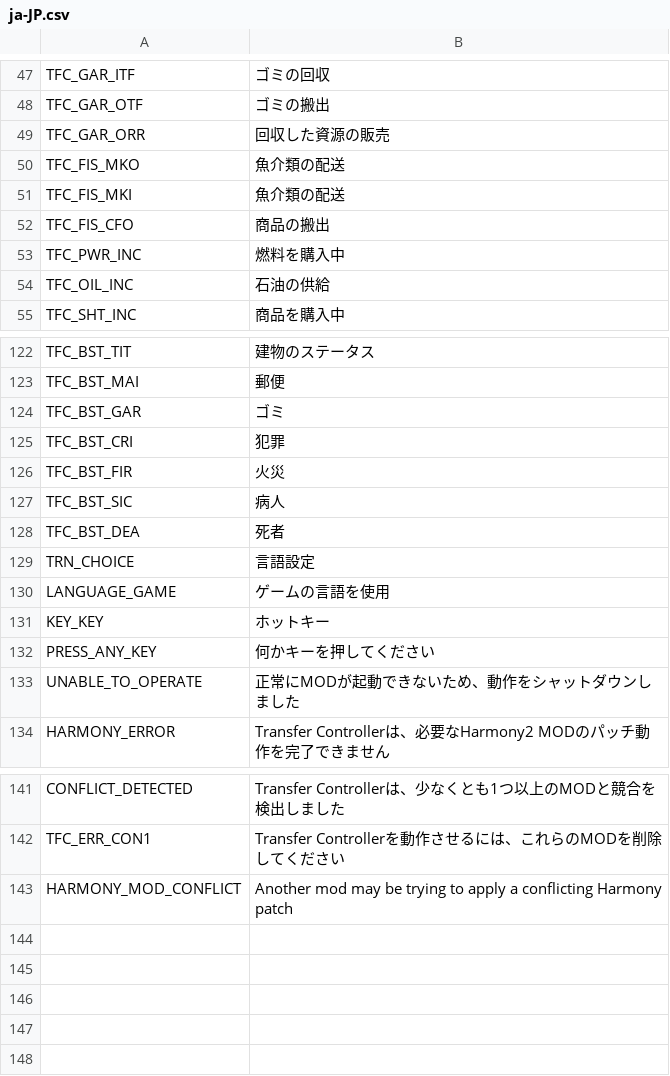
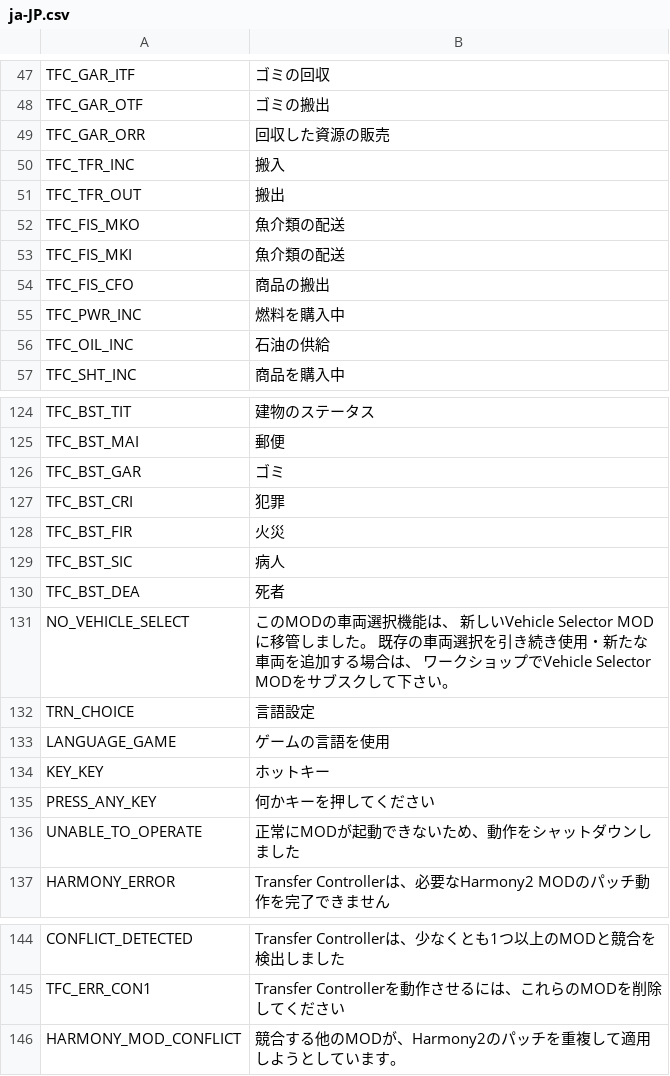
Before and after one commit to algernon-A/TransferController, a CSV file: Translations/ja-JP.csv, drawn as a sheet; only a part is shown, gaps mark what is left out.

Commit message:
Update translations.

```diff
--- a/Translations/ja-JP.csv
+++ b/Translations/ja-JP.csv
@@ -49,2 +49,4 @@
 "TFC_GAR_ORR","回収した資源の販売"
+"TFC_TFR_INC","搬入"
+"TFC_TFR_OUT","搬出"
 "TFC_FIS_MKO","魚介類の配送"
@@ -128,2 +130,3 @@
 "TFC_BST_DEA","死者"
+"NO_VEHICLE_SELECT","このMODの車両選択機能は、 新しいVehicle Selector MODに移管しました。 既存の車両選択を引き続き使用・新たな車両を追加する場合は、 ワークショップでVehicle Selector MODをサブスクして下さい。"
 "TRN_CHOICE","言語設定"
@@ -142,2 +145,3 @@
 "TFC_ERR_CON1","Transfer Controllerを動作させるには、これらのMODを削除してください"
-"HARMONY_MOD_CONFLICT","Another mod may be trying to apply a conflicting Harmony patch"
+"HARMONY_MOD_CONFLICT","競合する他のMODが、Harmony2のパッチを重複して適用しようとしています。
+"
```
Also changed, not shown: Translations/cs-CZ.csv, Translations/de-DE.csv, 8 other files.
